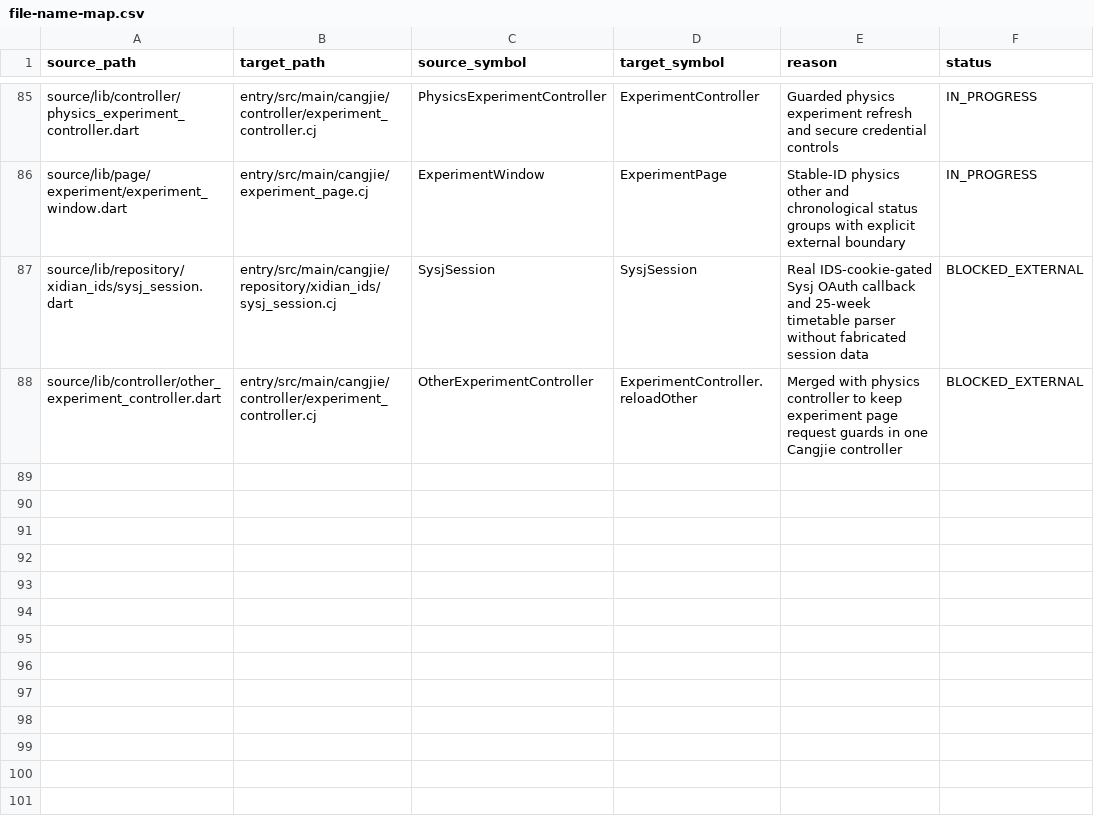
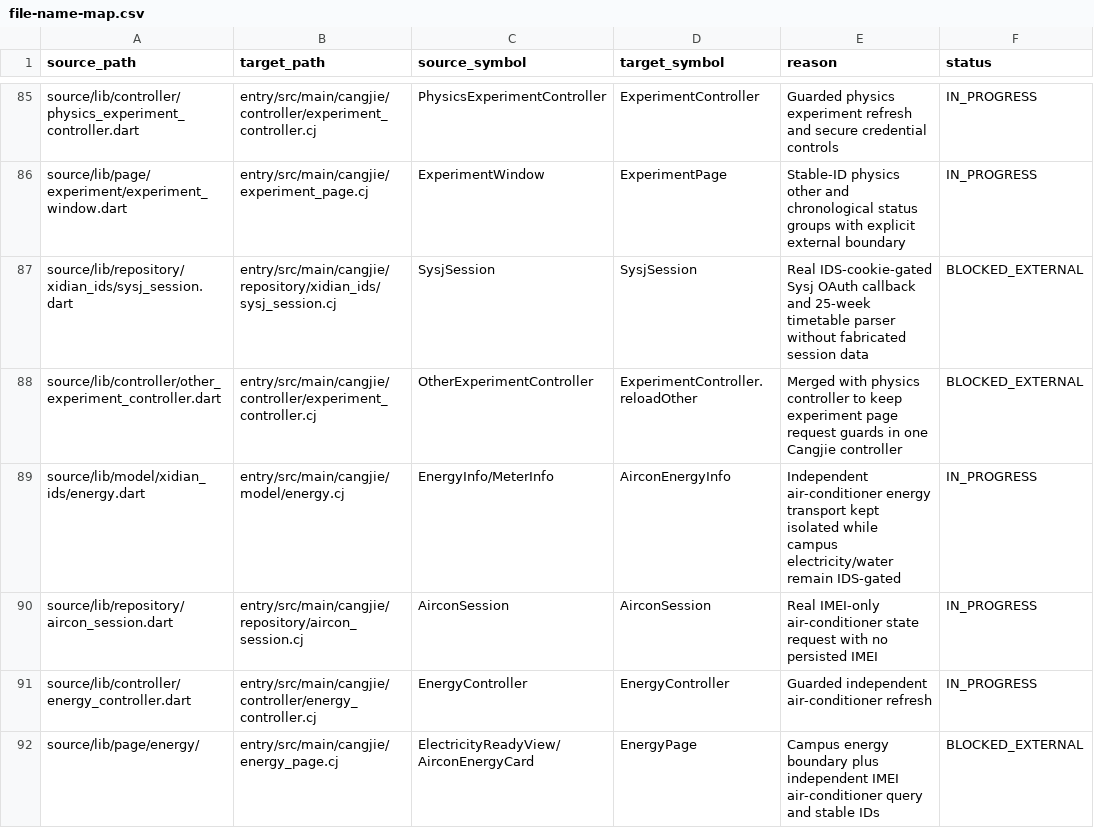
Before and after one commit to phphub123/xdyou, a CSV file: migration/file-name-map.csv, drawn as a sheet; only a part is shown, gaps mark what is left out; the diff names each change by its address in the sheet, - before the commit and + after, or states it on an @@ line.

```diff
--- a/migration/file-name-map.csv
+++ b/migration/file-name-map.csv
+row 89: source/lib/model/xidian_ids/energy.dart | entry/src/main/cangjie/model/energy.cj | EnergyInfo/MeterInfo | AirconEnergyInfo | Independent air-conditioner energy transport kept isolated while campus electricity/water remain IDS-gated | IN_PROGRESS
+row 90: source/lib/repository/aircon_session.dart | entry/src/main/cangjie/repository/aircon_session.cj | AirconSession | AirconSession | Real IMEI-only air-conditioner state request with no persisted IMEI | IN_PROGRESS
+row 91: source/lib/controller/energy_controller.dart | entry/src/main/cangjie/controller/energy_controller.cj | EnergyController | EnergyController | Guarded independent air-conditioner refresh | IN_PROGRESS
+row 92: source/lib/page/energy/ | entry/src/main/cangjie/energy_page.cj | ElectricityReadyView/AirconEnergyCard | EnergyPage | Campus energy boundary plus independent IMEI air-conditioner query and stable IDs | BLOCKED_EXTERNAL
```
Also changed, not shown: acceptance/acceptance-matrix.csv, 24 other files.
